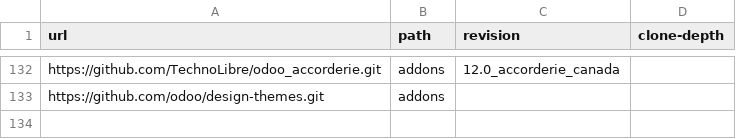
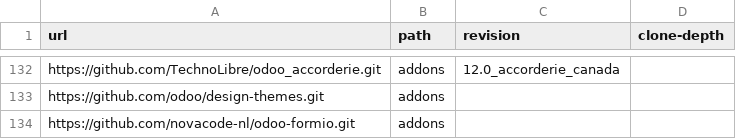
Before and after one commit to xSidDaKid/ERPLibre, a CSV file: source_repo_addons.csv, drawn as a sheet; only a part is shown, gaps mark what is left out; the diff names each change by its address in the sheet, - before the commit and + after, or states it on an @@ line.

Commit message:
[ADD] manifest: odoo-formio from novacode-nl

```diff
--- a/source_repo_addons.csv
+++ b/source_repo_addons.csv
+row 134: https://github.com/novacode-nl/odoo-formio.git | addons
```
Also changed, not shown: 5 other files.
